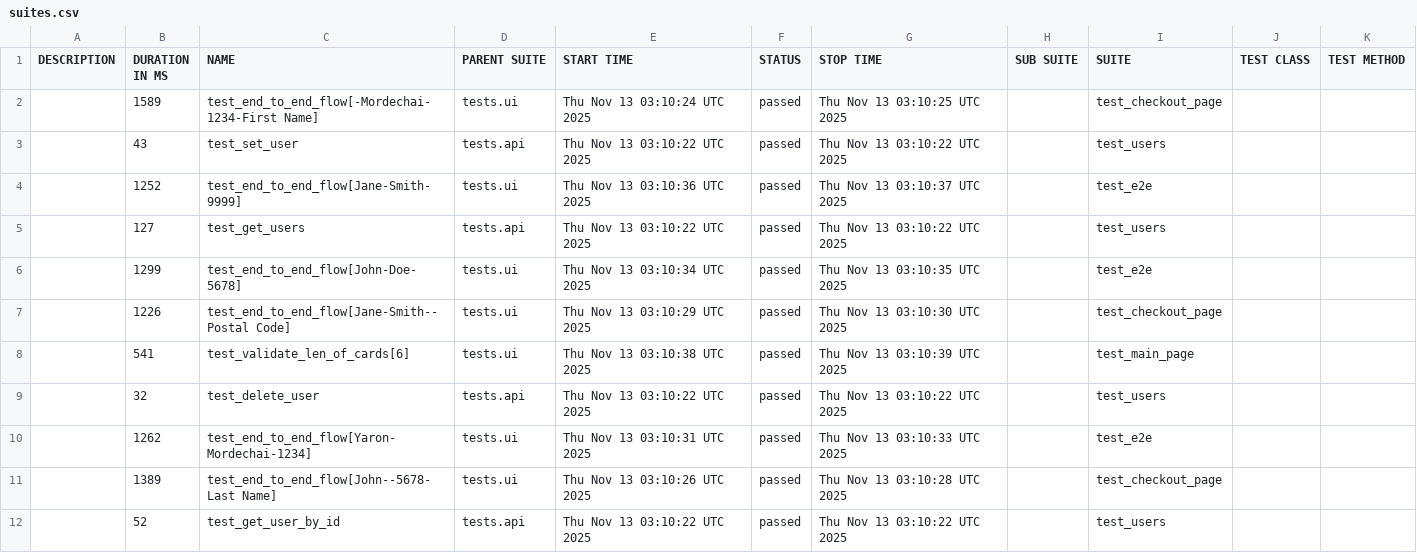
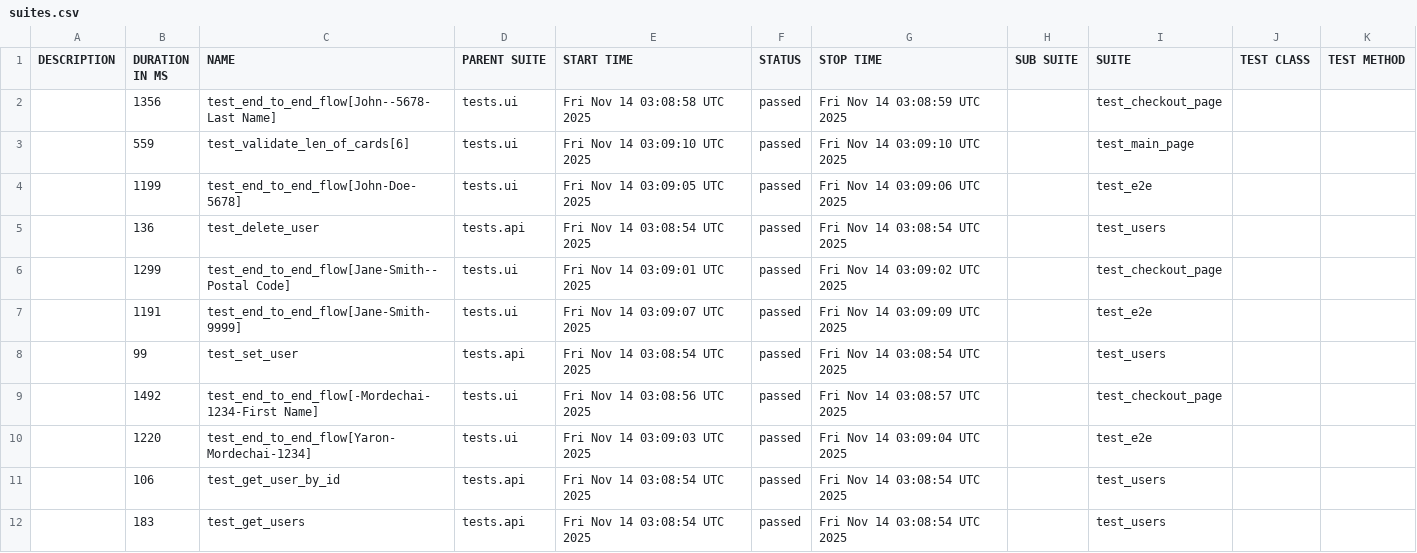
Before and after one commit to Yaronmd/Automation, a CSV file: data/suites.csv, drawn as a sheet.

```diff
--- a/data/suites.csv
+++ b/data/suites.csv
@@ -1,12 +1,12 @@
 "DESCRIPTION","DURATION IN MS","NAME","PARENT SUITE","START TIME","STATUS","STOP TIME","SUB SUITE","SUITE","TEST CLASS","TEST METHOD"
-"","1589","test_end_to_end_flow[-Mordechai-1234-First Name]","tests.ui","Thu Nov 13 03:10:24 UTC 2025","passed","Thu Nov 13 03:10:25 UTC 2025","","test_checkout_page","",""
-"","43","test_set_user","tests.api","Thu Nov 13 03:10:22 UTC 2025","passed","Thu Nov 13 03:10:22 UTC 2025","","test_users","",""
-"","1252","test_end_to_end_flow[Jane-Smith-9999]","tests.ui","Thu Nov 13 03:10:36 UTC 2025","passed","Thu Nov 13 03:10:37 UTC 2025","","test_e2e","",""
-"","127","test_get_users","tests.api","Thu Nov 13 03:10:22 UTC 2025","passed","Thu Nov 13 03:10:22 UTC 2025","","test_users","",""
-"","1299","test_end_to_end_flow[John-Doe-5678]","tests.ui","Thu Nov 13 03:10:34 UTC 2025","passed","Thu Nov 13 03:10:35 UTC 2025","","test_e2e","",""
-"","1226","test_end_to_end_flow[Jane-Smith--Postal Code]","tests.ui","Thu Nov 13 03:10:29 UTC 2025","passed","Thu Nov 13 03:10:30 UTC 2025","","test_checkout_page","",""
-"","541","test_validate_len_of_cards[6]","tests.ui","Thu Nov 13 03:10:38 UTC 2025","passed","Thu Nov 13 03:10:39 UTC 2025","","test_main_page","",""
-"","32","test_delete_user","tests.api","Thu Nov 13 03:10:22 UTC 2025","passed","Thu Nov 13 03:10:22 UTC 2025","","test_users","",""
-"","1262","test_end_to_end_flow[Yaron-Mordechai-1234]","tests.ui","Thu Nov 13 03:10:31 UTC 2025","passed","Thu Nov 13 03:10:33 UTC 2025","","test_e2e","",""
-"","1389","test_end_to_end_flow[John--5678-Last Name]","tests.ui","Thu Nov 13 03:10:26 UTC 2025","passed","Thu Nov 13 03:10:28 UTC 2025","","test_checkout_page","",""
-"","52","test_get_user_by_id","tests.api","Thu Nov 13 03:10:22 UTC 2025","passed","Thu Nov 13 03:10:22 UTC 2025","","test_users","",""
+"","1356","test_end_to_end_flow[John--5678-Last Name]","tests.ui","Fri Nov 14 03:08:58 UTC 2025","passed","Fri Nov 14 03:08:59 UTC 2025","","test_checkout_page","",""
+"","559","test_validate_len_of_cards[6]","tests.ui","Fri Nov 14 03:09:10 UTC 2025","passed","Fri Nov 14 03:09:10 UTC 2025","","test_main_page","",""
+"","1199","test_end_to_end_flow[John-Doe-5678]","tests.ui","Fri Nov 14 03:09:05 UTC 2025","passed","Fri Nov 14 03:09:06 UTC 2025","","test_e2e","",""
+"","136","test_delete_user","tests.api","Fri Nov 14 03:08:54 UTC 2025","passed","Fri Nov 14 03:08:54 UTC 2025","","test_users","",""
+"","1299","test_end_to_end_flow[Jane-Smith--Postal Code]","tests.ui","Fri Nov 14 03:09:01 UTC 2025","passed","Fri Nov 14 03:09:02 UTC 2025","","test_checkout_page","",""
+"","1191","test_end_to_end_flow[Jane-Smith-9999]","tests.ui","Fri Nov 14 03:09:07 UTC 2025","passed","Fri Nov 14 03:09:09 UTC 2025","","test_e2e","",""
+"","99","test_set_user","tests.api","Fri Nov 14 03:08:54 UTC 2025","passed","Fri Nov 14 03:08:54 UTC 2025","","test_users","",""
+"","1492","test_end_to_end_flow[-Mordechai-1234-First Name]","tests.ui","Fri Nov 14 03:08:56 UTC 2025","passed","Fri Nov 14 03:08:57 UTC 2025","","test_checkout_page","",""
+"","1220","test_end_to_end_flow[Yaron-Mordechai-1234]","tests.ui","Fri Nov 14 03:09:03 UTC 2025","passed","Fri Nov 14 03:09:04 UTC 2025","","test_e2e","",""
+"","106","test_get_user_by_id","tests.api","Fri Nov 14 03:08:54 UTC 2025","passed","Fri Nov 14 03:08:54 UTC 2025","","test_users","",""
+"","183","test_get_users","tests.api","Fri Nov 14 03:08:54 UTC 2025","passed","Fri Nov 14 03:08:54 UTC 2025","","test_users","",""
```
Also changed, not shown: data/behaviors.csv, 47 other files.
